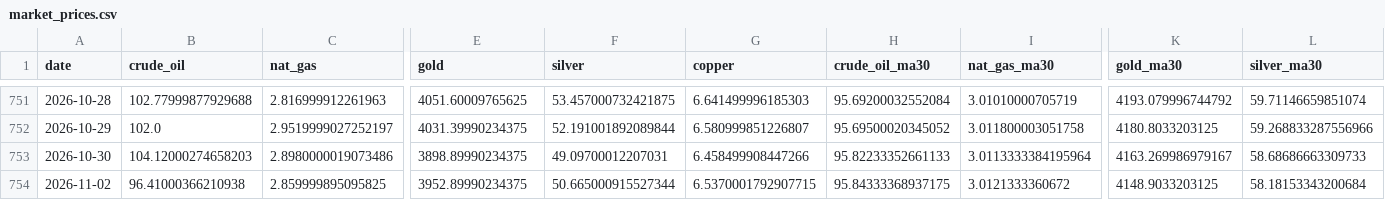
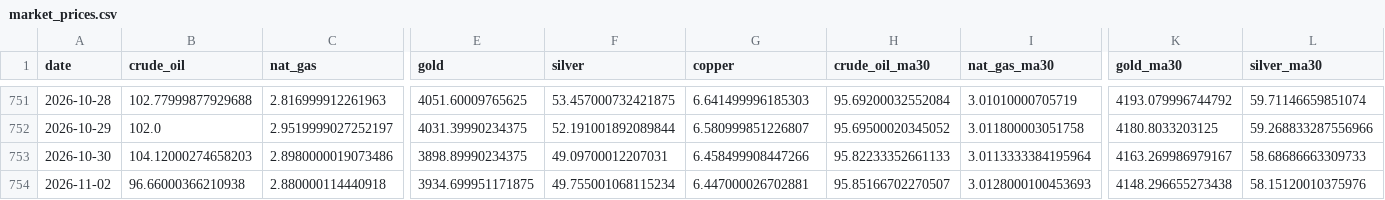
Before and after one commit to ela113arm-arch/macro-data-tracker, a CSV file: data/market_prices.csv, drawn as a sheet; only a part is shown, gaps mark what is left out; the diff covers the shown part only; the diff names each change by its address in the sheet, - before the commit and + after, or states it on an @@ line.

```diff
--- a/data/market_prices.csv
+++ b/data/market_prices.csv
-B754 (crude_oil): 96.41000366210938
+B754 (crude_oil): 96.66000366210938
-C754 (nat_gas): 2.859999895095825
+C754 (nat_gas): 2.880000114440918
-E754 (gold): 3952.89990234375
+E754 (gold): 3934.699951171875
-F754 (silver): 50.665000915527344
+F754 (silver): 49.755001068115234
-G754 (copper): 6.5370001792907715
+G754 (copper): 6.447000026702881
-H754 (crude_oil_ma30): 95.84333368937175
+H754 (crude_oil_ma30): 95.85166702270507
-I754 (nat_gas_ma30): 3.0121333360672
+I754 (nat_gas_ma30): 3.0128000100453693
-K754 (gold_ma30): 4148.9033203125
+K754 (gold_ma30): 4148.296655273438
-L754 (silver_ma30): 58.18153343200684
+L754 (silver_ma30): 58.15120010375976
```
Also changed, not shown: 1 edited cell elsewhere in this file, data/baltic_dry.csv, data/crack_spreads.csv, 14 other files.
